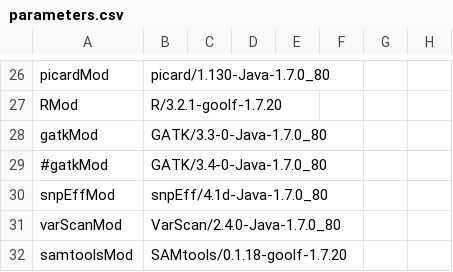
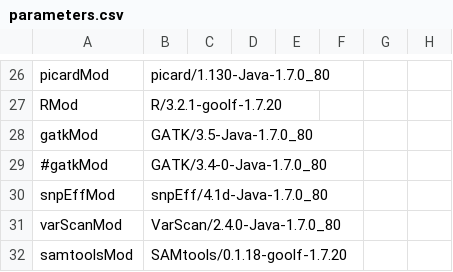
Before and after one commit to mmterpstra/molgenis-c5-TumorNormal, a CSV file: parameters.csv, drawn as a sheet; only a part is shown, gaps mark what is left out.

Commit message:
Add missing Generatescripts Update GatkVersion

```diff
--- a/parameters.csv
+++ b/parameters.csv
@@ -27,3 +27,3 @@ picardMod,picard/1.130-Java-1.7.0_80
 RMod,R/3.2.1-goolf-1.7.20
-gatkMod,GATK/3.3-0-Java-1.7.0_80
+gatkMod,GATK/3.5-Java-1.7.0_80
 #gatkMod,GATK/3.4-0-Java-1.7.0_80
```
Also changed, not shown: 2 other files.
